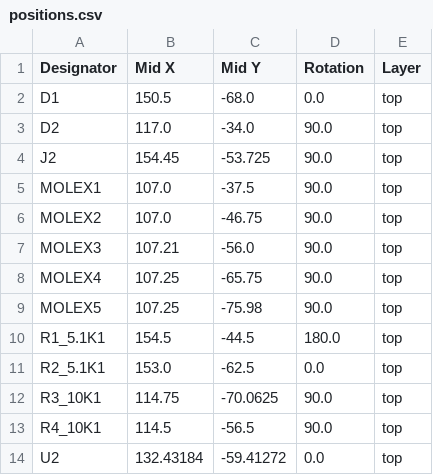
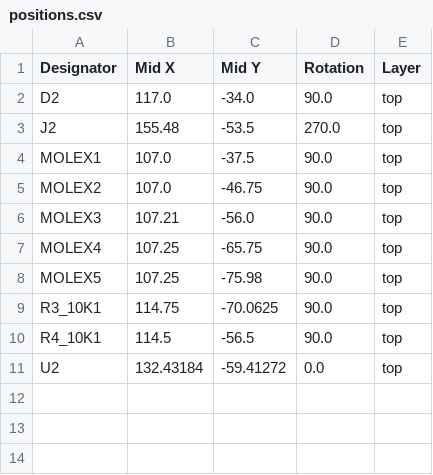
Before and after one commit to Camsu04/SMACAR-Project, a CSV file: Hardware/Electronic/SMACAR MAIN BOARD/production/positions.csv, drawn as a sheet.

```diff
--- a/Hardware/Electronic/SMACAR MAIN BOARD/production/positions.csv
+++ b/Hardware/Electronic/SMACAR MAIN BOARD/production/positions.csv
@@ -1,5 +1,4 @@
 Designator,Mid X,Mid Y,Rotation,Layer
-D1,150.5,-68.0,0.0,top
 D2,117.0,-34.0,90.0,top
-J2,154.45,-53.725,90.0,top
+J2,155.48,-53.5,270.0,top
 MOLEX1,107.0,-37.5,90.0,top
@@ -9,4 +8,2 @@ MOLEX4,107.25,-65.75,90.0,top
 MOLEX5,107.25,-75.98,90.0,top
-R1_5.1K1,154.5,-44.5,180.0,top
-R2_5.1K1,153.0,-62.5,0.0,top
 R3_10K1,114.75,-70.0625,90.0,top
```
Also changed, not shown: Hardware/Electronic/SMACAR MAIN BOARD/production/bom.csv, Hardware/Electronic/SMACAR RECEIVER BOARD/production/bom.csv, 51 other files.
